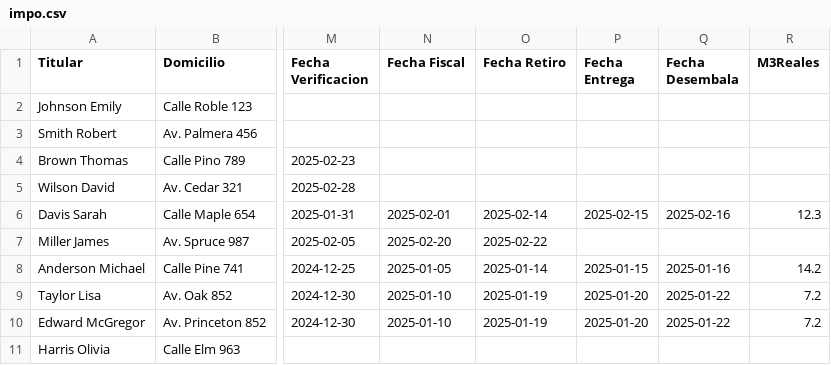
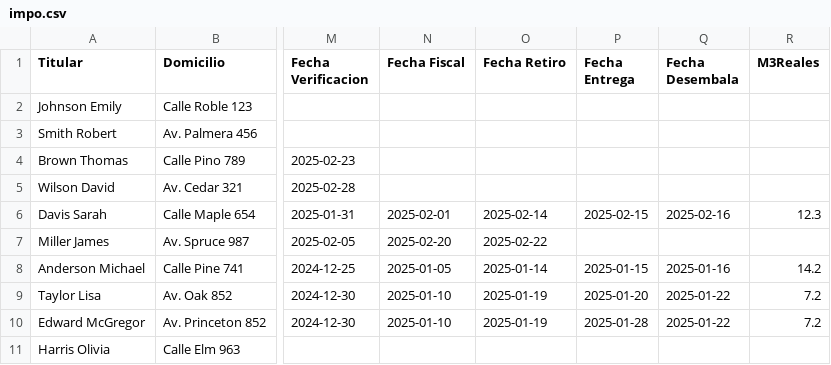
Before and after one commit to marajadesantelmo/liftvan_streamlit, a CSV file: impo.csv, drawn as a sheet; only a part is shown, gaps mark what is left out; the diff names each change by its address in the sheet, - before the commit and + after, or states it on an @@ line.

Commit message:
xxx

```diff
--- a/impo.csv
+++ b/impo.csv
-P10 (Fecha Entrega): 2025-01-20
+P10 (Fecha Entrega): 2025-01-28
```
